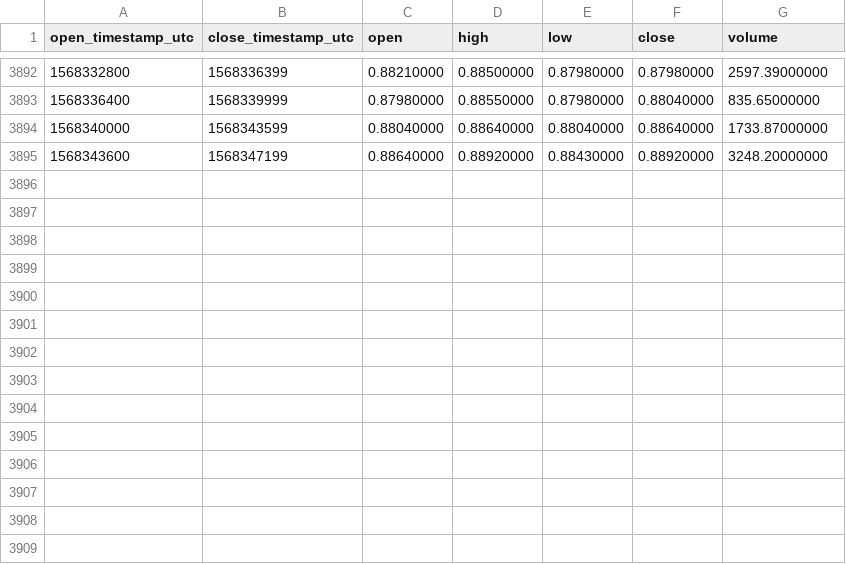
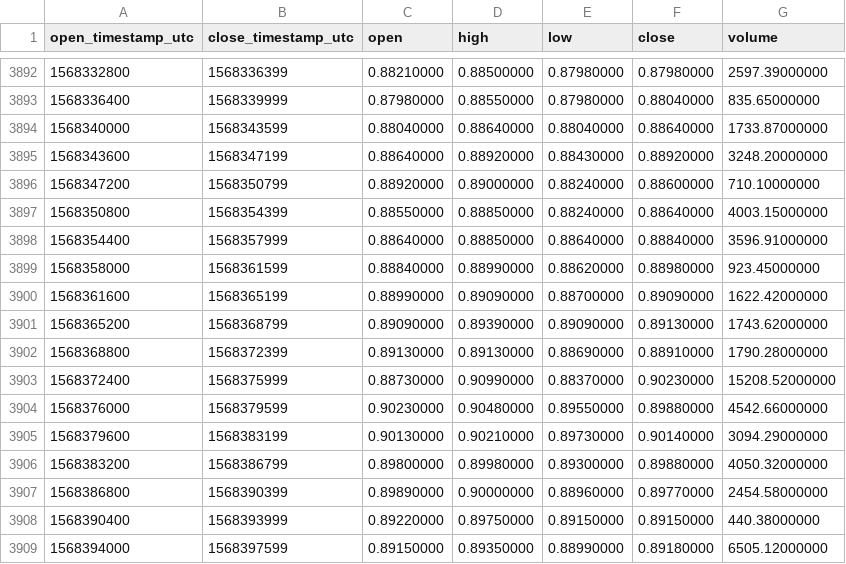
Before and after one commit to cryptobigbro/binance-NANOUSDT, a CSV file: binance-NANOUSDT-1h.csv, drawn as a sheet; only a part is shown, gaps mark what is left out.

Commit message:
Update OHLCV data.

```diff
--- a/binance-NANOUSDT-1h.csv
+++ b/binance-NANOUSDT-1h.csv
@@ -3895 +3895,15 @@ open_timestamp_utc,close_timestamp_utc,open,high,low,close,volume
 1568343600,1568347199,0.88640000,0.88920000,0.88430000,0.88920000,3248.20000000
+1568347200,1568350799,0.88920000,0.89000000,0.88240000,0.88600000,710.10000000
+1568350800,1568354399,0.88550000,0.88850000,0.88240000,0.88640000,4003.15000000
+1568354400,1568357999,0.88640000,0.88850000,0.88640000,0.88840000,3596.91000000
+1568358000,1568361599,0.88840000,0.88990000,0.88620000,0.88980000,923.45000000
+1568361600,1568365199,0.88990000,0.89090000,0.88700000,0.89090000,1622.42000000
+1568365200,1568368799,0.89090000,0.89390000,0.89090000,0.89130000,1743.62000000
+1568368800,1568372399,0.89130000,0.89130000,0.88690000,0.88910000,1790.28000000
+1568372400,1568375999,0.88730000,0.90990000,0.88370000,0.90230000,15208.52000000
+1568376000,1568379599,0.90230000,0.90480000,0.89550000,0.89880000,4542.66000000
+1568379600,1568383199,0.90130000,0.90210000,0.89730000,0.90140000,3094.29000000
+1568383200,1568386799,0.89800000,0.89980000,0.89300000,0.89880000,4050.32000000
+1568386800,1568390399,0.89890000,0.90000000,0.88960000,0.89770000,2454.58000000
+1568390400,1568393999,0.89220000,0.89750000,0.89150000,0.89150000,440.38000000
+1568394000,1568397599,0.89150000,0.89350000,0.88990000,0.89180000,6505.12000000
```
